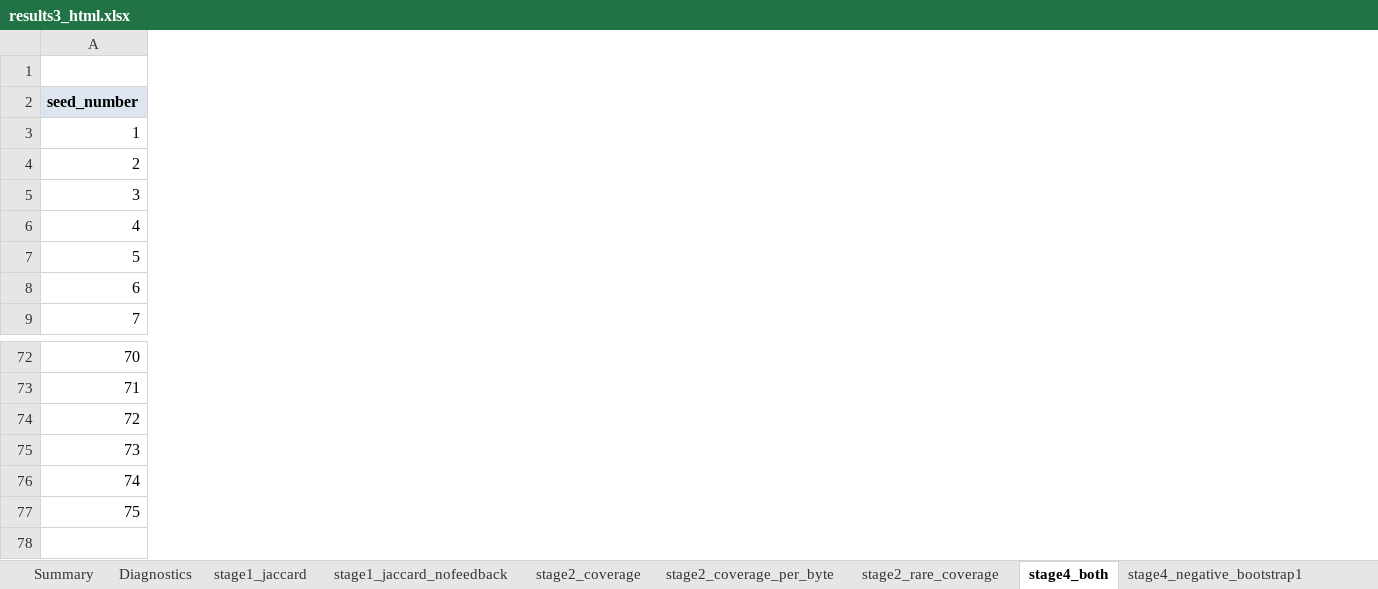
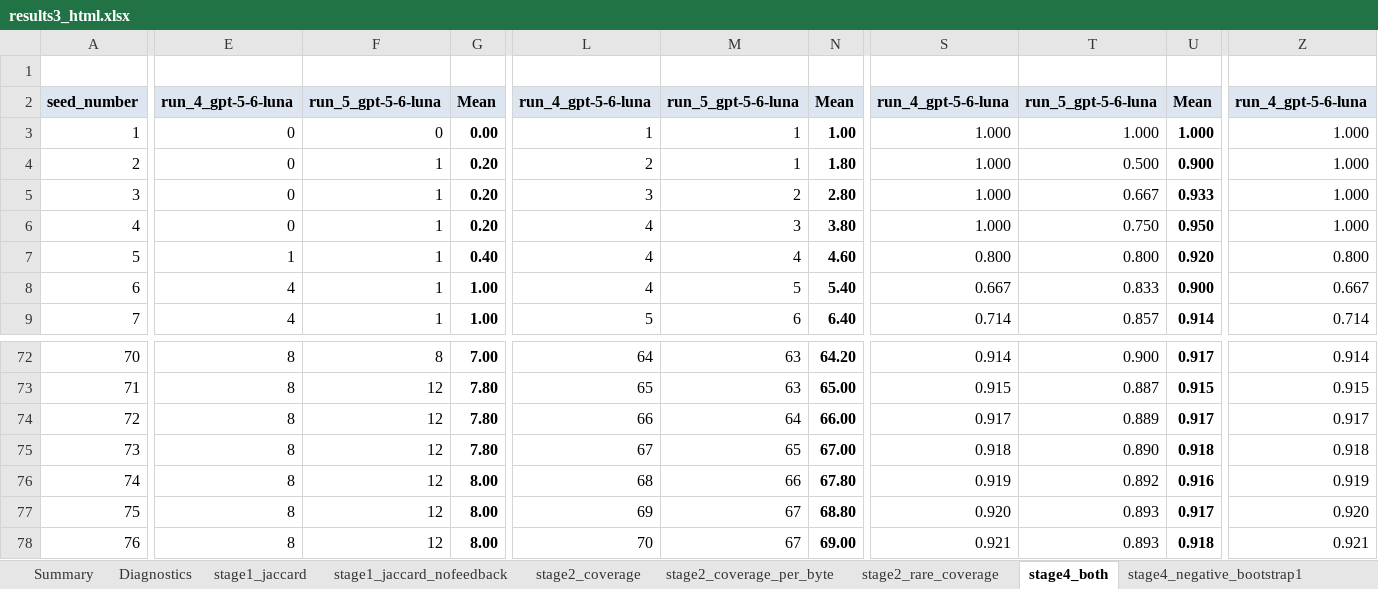
Before and after one commit to Kez-L/FYP, an Excel workbook: AgentAFL/prompt_tests/analysis/excel/results3_html.xlsx, sheet stage4_both, drawn as a sheet; only a part is shown, gaps mark what is left out; values as stored, in another font and other column widths than the file's, no borders; charts and pictures not drawn; rows hold the shown columns only; the diff covers the shown part only; the diff names each change by its address in the sheet, - before the commit and + after, or states it on an @@ line.

```diff
--- a/AgentAFL/prompt_tests/analysis/excel/results3_html.xlsx (sheet stage4_both)
+++ b/AgentAFL/prompt_tests/analysis/excel/results3_html.xlsx (sheet stage4_both)
+column E, rows 2-9: run_4_gpt-5-6-luna | 0 | 0 | 0 | 0 | 1 | 4 | 4; rows 72-77: all 8
+column F, rows 2-9: run_5_gpt-5-6-luna | 0 | 1 | 1 | 1 | 1 | 1 | 1; rows 72-77: 8 | 12 | 12 | 12 | 12 | 12
+column G, rows 2-9: Mean | 0.00 | 0.20 | 0.20 | 0.20 | 0.40 | 1.00 | 1.00; rows 72-77: 7.00 | 7.80 | 7.80 | 7.80 | 8.00 | 8.00
+column L, rows 2-9: run_4_gpt-5-6-luna | 1 | 2 | 3 | 4 | 4 | 4 | 5; rows 72-77: 64 | 65 | 66 | 67 | 68 | 69
+column M, rows 2-9: run_5_gpt-5-6-luna | 1 | 1 | 2 | 3 | 4 | 5 | 6; rows 72-77: 63 | 63 | 64 | 65 | 66 | 67
+column N, rows 2-9: Mean | 1.00 | 1.80 | 2.80 | 3.80 | 4.60 | 5.40 | 6.40; rows 72-77: 64.20 | 65.00 | 66.00 | 67.00 | 67.80 | 68.80
+column S, rows 2-9: run_4_gpt-5-6-luna | 1.000 | 1.000 | 1.000 | 1.000 | 0.800 | 0.667 | 0.714; rows 72-77: 0.914 | 0.915 | 0.917 | 0.918 | 0.919 | 0.920
+column T, rows 2-9: run_5_gpt-5-6-luna | 1.000 | 0.500 | 0.667 | 0.750 | 0.800 | 0.833 | 0.857; rows 72-77: 0.900 | 0.887 | 0.889 | 0.890 | 0.892 | 0.893
+column U, rows 2-9: Mean | 1.000 | 0.900 | 0.933 | 0.950 | 0.920 | 0.900 | 0.914; rows 72-77: 0.917 | 0.915 | 0.917 | 0.918 | 0.916 | 0.917
+column Z, rows 2-9: run_4_gpt-5-6-luna | 1.000 | 1.000 | 1.000 | 1.000 | 0.800 | 0.667 | 0.714; rows 72-77: 0.914 | 0.915 | 0.917 | 0.918 | 0.919 | 0.920
+row 78: 76 | 8 | 12 | 8.00 | 70 | 67 | 69.00 | 0.921 | 0.893 | 0.918 | 0.921
```
Also changed, not shown: 5 added columns and 5 removed columns elsewhere in this sheet, sheet Summary, sheet Diagnostics, sheet stage2_rare_coverage, sheet stage2_coverage_per_byte, sheet stage2_coverage, sheet stage4_positive_only, 4 more sheets, formulas that keep their value, charts or pictures, 6 other files.
